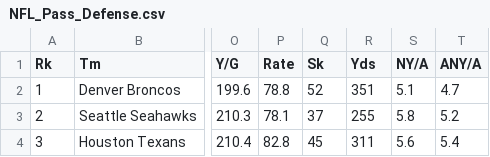
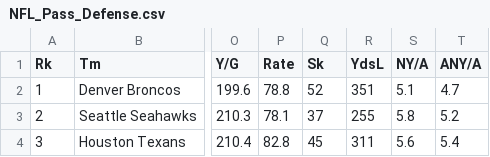
Before and after one commit to mankusn/Who2Root4, a CSV file: NFL_Pass_Defense.csv, drawn as a sheet; only a part is shown, gaps mark what is left out; the diff names each change by its address in the sheet, - before the commit and + after, or states it on an @@ line.

Commit message:
Data Column disambiguation
Changed the column header names to be more descriptive

```diff
--- a/NFL_Pass_Defense.csv
+++ b/NFL_Pass_Defense.csv
-R1: Yds
+R1: YdsL
```
Also changed, not shown: NFL_Pass_Offense.csv, 1 other file.
